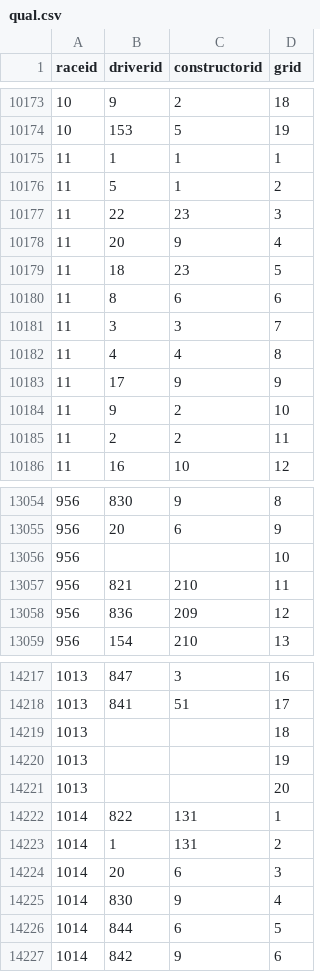
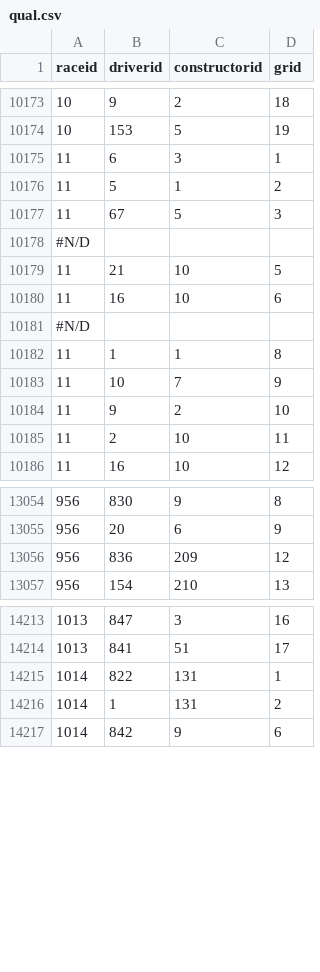
Before and after one commit to joaopedrotg/DSP_F1_DB, a CSV file: qual.csv, drawn as a sheet; only a part is shown, gaps mark what is left out; the diff covers the shown part only.

Commit message:
Add files via upload

```diff
--- a/qual.csv
+++ b/qual.csv
@@ -10174,13 +10174,13 @@ raceid,driverid,constructorid,grid
 10,153,5,19
-11,1,1,1
+11,6,3,1
 11,5,1,2
-11,22,23,3
-11,20,9,4
-11,18,23,5
-11,8,6,6
-11,3,3,7
-11,4,4,8
-11,17,9,9
+11,67,5,3
+#N/D
+11,21,10,5
+11,16,10,6
+#N/D
+11,1,1,8
+11,10,7,9
 11,9,2,10
-11,2,2,11
+11,2,10,11
 11,16,10,12
@@ -13055,4 +13055,2 @@ raceid,driverid,constructorid,grid
 956,20,6,9
-956,,,10
-956,821,210,11
 956,836,209,12
@@ -14218,10 +14214,4 @@ raceid,driverid,constructorid,grid
 1013,841,51,17
-1013,,,18
-1013,,,19
-1013,,,20
 1014,822,131,1
 1014,1,131,2
-1014,20,6,3
-1014,830,9,4
-1014,844,6,5
 1014,842,9,6
```
Also changed, not shown: 16 removed rows and 65 edited cells elsewhere in this file.
